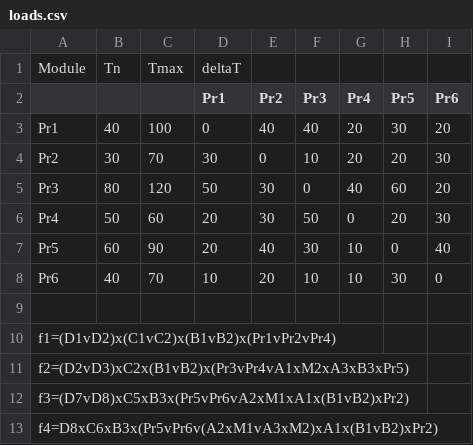
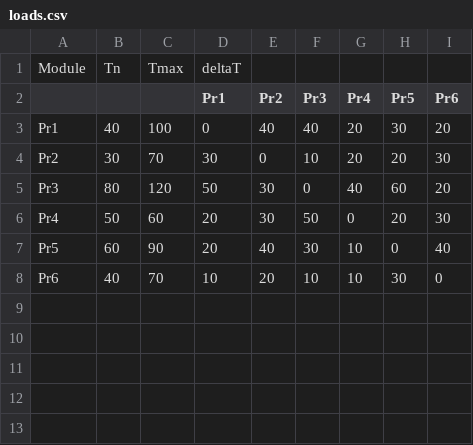
Before and after one commit to going-down/reliability-analysis, a CSV file: loads.csv, drawn as a sheet.

Commit message:
some initial load balancing changes

```diff
--- a/loads.csv
+++ b/loads.csv
@@ -8,6 +8 @@ Pr5;60;90;20;40;30;10;0;40
 Pr6;40;70;10;20;10;10;30;0
-;;;;;;;;
-f1=(D1vD2)x(C1vC2)x(B1vB2)x(Pr1vPr2vPr4);;;;;;;;
-f2=(D2vD3)xC2x(B1vB2)x(Pr3vPr4vA1xM2xA3xB3xPr5);;;;;;;;
-f3=(D7vD8)xC5xB3x(Pr5vPr6vA2xM1xA1x(B1vB2)xPr2);;;;;;;;
-f4=D8xC6xB3x(Pr5vPr6v(A2xM1vA3xM2)xA1x(B1vB2)xPr2);;;;;;;;
```
Also changed, not shown: 4 other files.
